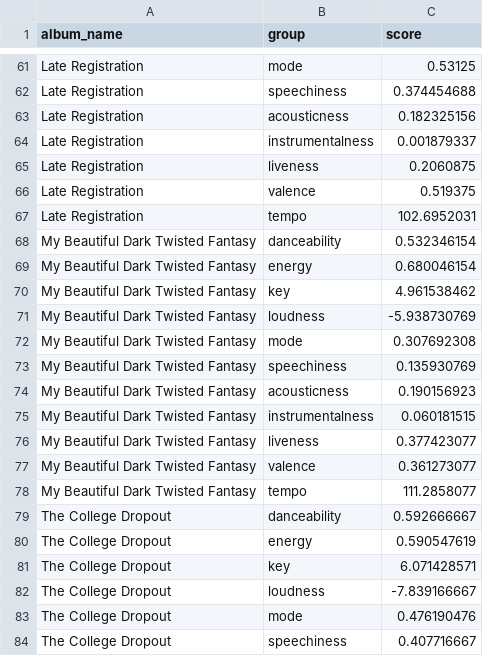
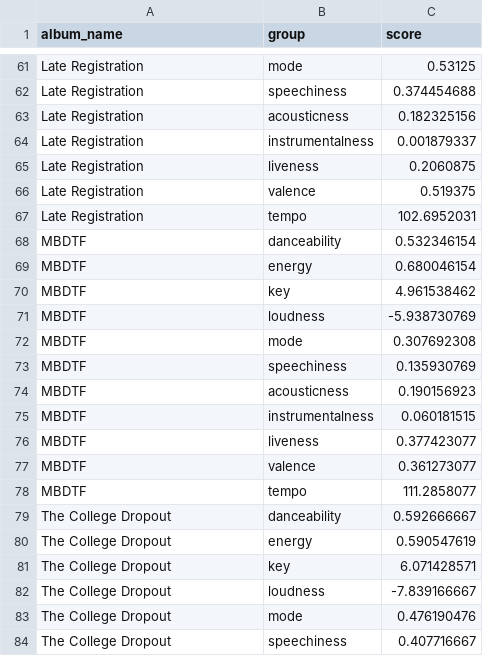
Before and after one commit to connorrothschild/D3.js, a CSV file: born-again-kanye/long_kanye_data.csv, drawn as a sheet; only a part is shown, gaps mark what is left out.

```diff
--- a/born-again-kanye/long_kanye_data.csv
+++ b/born-again-kanye/long_kanye_data.csv
@@ -67,13 +67,13 @@ Late Registration,valence,0.519375
 Late Registration,tempo,102.6952031
-My Beautiful Dark Twisted Fantasy,danceability,0.532346154
-My Beautiful Dark Twisted Fantasy,energy,0.680046154
-My Beautiful Dark Twisted Fantasy,key,4.961538462
-My Beautiful Dark Twisted Fantasy,loudness,-5.938730769
-My Beautiful Dark Twisted Fantasy,mode,0.307692308
-My Beautiful Dark Twisted Fantasy,speechiness,0.135930769
-My Beautiful Dark Twisted Fantasy,acousticness,0.190156923
-My Beautiful Dark Twisted Fantasy,instrumentalness,0.060181515
-My Beautiful Dark Twisted Fantasy,liveness,0.377423077
-My Beautiful Dark Twisted Fantasy,valence,0.361273077
-My Beautiful Dark Twisted Fantasy,tempo,111.2858077
+MBDTF,danceability,0.532346154
+MBDTF,energy,0.680046154
+MBDTF,key,4.961538462
+MBDTF,loudness,-5.938730769
+MBDTF,mode,0.307692308
+MBDTF,speechiness,0.135930769
+MBDTF,acousticness,0.190156923
+MBDTF,instrumentalness,0.060181515
+MBDTF,liveness,0.377423077
+MBDTF,valence,0.361273077
+MBDTF,tempo,111.2858077
 The College Dropout,danceability,0.592666667
```
Also changed, not shown: 1 other file.
